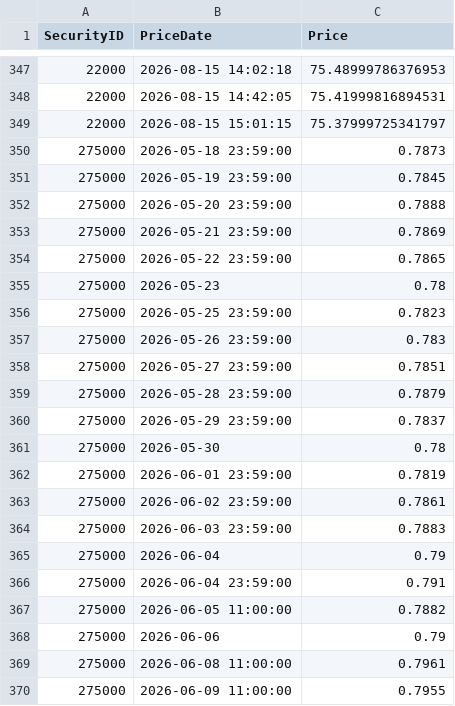
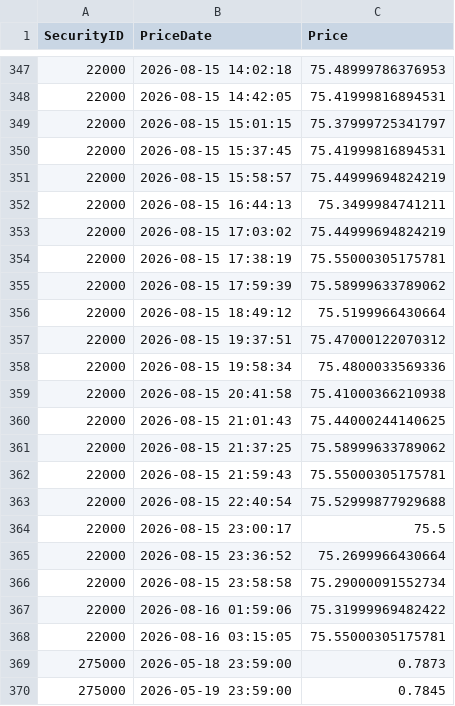
Before and after one commit to Munotstadt/codingpilot, a CSV file: Data/security_prices_recent.csv, drawn as a sheet; only a part is shown, gaps mark what is left out; the shorter side is filled out with more unchanged rows; the diff covers the shown part only; the diff names each change by its address in the sheet, - before the commit and + after, or states it on an @@ line.

```diff
--- a/Data/security_prices_recent.csv
+++ b/Data/security_prices_recent.csv
+row 350: 22000 | 2026-08-15 15:37:45 | 75.41999816894531
+row 351: 22000 | 2026-08-15 15:58:57 | 75.44999694824219
+row 352: 22000 | 2026-08-15 16:44:13 | 75.3499984741211
+row 353: 22000 | 2026-08-15 17:03:02 | 75.44999694824219
+row 354: 22000 | 2026-08-15 17:38:19 | 75.55000305175781
+row 355: 22000 | 2026-08-15 17:59:39 | 75.58999633789062
+row 356: 22000 | 2026-08-15 18:49:12 | 75.5199966430664
+row 357: 22000 | 2026-08-15 19:37:51 | 75.47000122070312
+row 358: 22000 | 2026-08-15 19:58:34 | 75.4800033569336
+row 359: 22000 | 2026-08-15 20:41:58 | 75.41000366210938
+row 360: 22000 | 2026-08-15 21:01:43 | 75.44000244140625
+row 361: 22000 | 2026-08-15 21:37:25 | 75.58999633789062
+row 362: 22000 | 2026-08-15 21:59:43 | 75.55000305175781
+row 363: 22000 | 2026-08-15 22:40:54 | 75.52999877929688
+row 364: 22000 | 2026-08-15 23:00:17 | 75.5
+row 365: 22000 | 2026-08-15 23:36:52 | 75.2699966430664
+row 366: 22000 | 2026-08-15 23:58:58 | 75.29000091552734
+row 367: 22000 | 2026-08-16 01:59:06 | 75.31999969482422
+row 368: 22000 | 2026-08-16 03:15:05 | 75.55000305175781
```
Also changed, not shown: 19 added rows elsewhere in this file.
